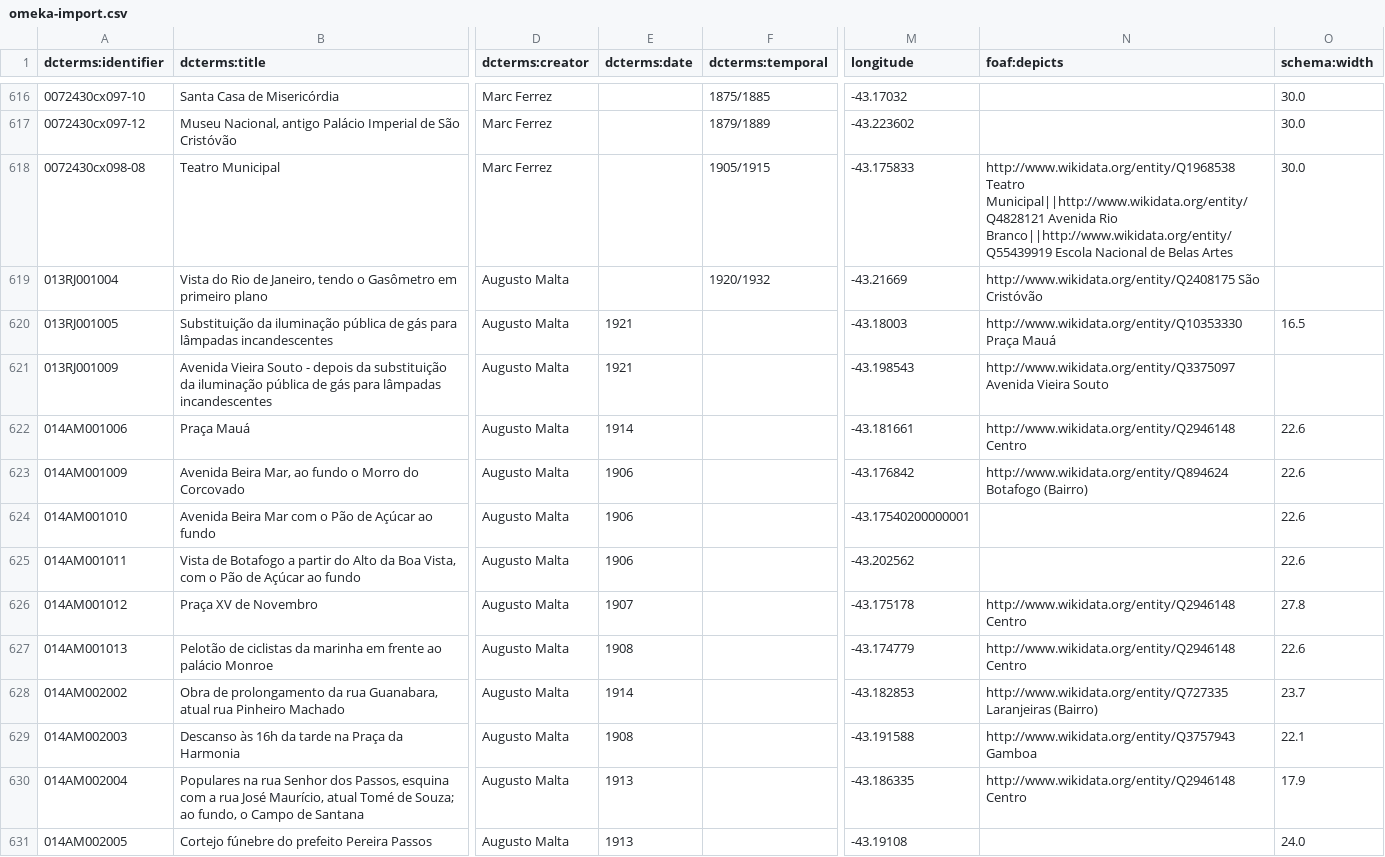
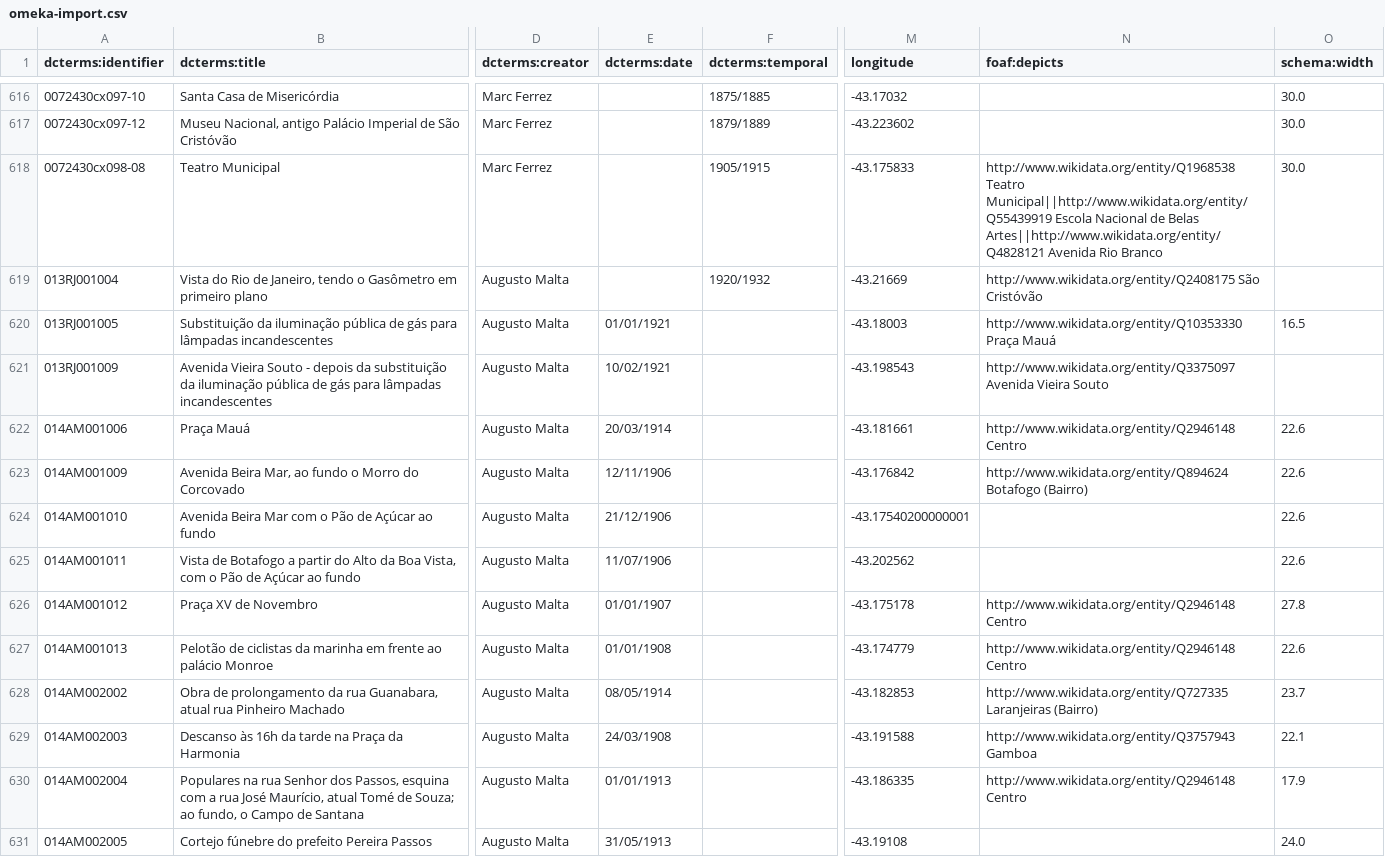
Before and after one commit to imaginerio/imaginerio-etl, a CSV file: src/metadata/omeka/omeka-import.csv, drawn as a sheet; only a part is shown, gaps mark what is left out; the diff covers the shown part only; the diff names each change by its address in the sheet, - before the commit and + after, or states it on an @@ line.

Commit message:
Update Data

```diff
--- a/src/metadata/omeka/omeka-import.csv
+++ b/src/metadata/omeka/omeka-import.csv
-N618 (foaf:depicts): http://www.wikidata.org/entity/Q1968538 Teatro Municipal||http://www.wikidata.org/entity/Q4828121 Avenida Rio Branco||http://www.wikidata.org/entity/Q55439919 Escola Nacional de Belas Artes
+N618 (foaf:depicts): http://www.wikidata.org/entity/Q1968538 Teatro Municipal||http://www.wikidata.org/entity/Q55439919 Escola Nacional de Belas Artes||http://www.wikidata.org/entity/Q4828121 Avenida Rio Branco
-E620 (dcterms:date): 1921
+E620 (dcterms:date): 01/01/1921
-E621 (dcterms:date): 1921
+E621 (dcterms:date): 10/02/1921
-E622 (dcterms:date): 1914
+E622 (dcterms:date): 20/03/1914
-E623 (dcterms:date): 1906
+E623 (dcterms:date): 12/11/1906
-E624 (dcterms:date): 1906
+E624 (dcterms:date): 21/12/1906
-E625 (dcterms:date): 1906
+E625 (dcterms:date): 11/07/1906
-E626 (dcterms:date): 1907
+E626 (dcterms:date): 01/01/1907
-E627 (dcterms:date): 1908
+E627 (dcterms:date): 01/01/1908
-E628 (dcterms:date): 1914
+E628 (dcterms:date): 08/05/1914
-E629 (dcterms:date): 1908
+E629 (dcterms:date): 24/03/1908
-E630 (dcterms:date): 1913
+E630 (dcterms:date): 01/01/1913
-E631 (dcterms:date): 1913
+E631 (dcterms:date): 31/05/1913
```
Also changed, not shown: 116 edited cells elsewhere in this file, src/metadata/wikidata/wikidata.csv, 7 other files.
